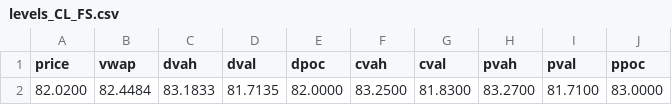
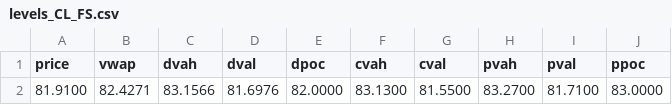
Before and after one commit to AleCuba90/qban-snap, a CSV file: levels_CL_FS.csv, drawn as a sheet; only a part is shown; the diff names each change by its address in the sheet, - before the commit and + after, or states it on an @@ line.

```diff
--- a/levels_CL_FS.csv
+++ b/levels_CL_FS.csv
-A2 (price): 82.0200
+A2 (price): 81.9100
-B2 (vwap): 82.4484
+B2 (vwap): 82.4271
-C2 (dvah): 83.1833
+C2 (dvah): 83.1566
-D2 (dval): 81.7135
+D2 (dval): 81.6976
-F2 (cvah): 83.2500
+F2 (cvah): 83.1300
-G2 (cval): 81.8300
+G2 (cval): 81.5500
```
Also changed, not shown: levels_CL_D.csv, levels_CL_OVN.csv, 34 other files.
